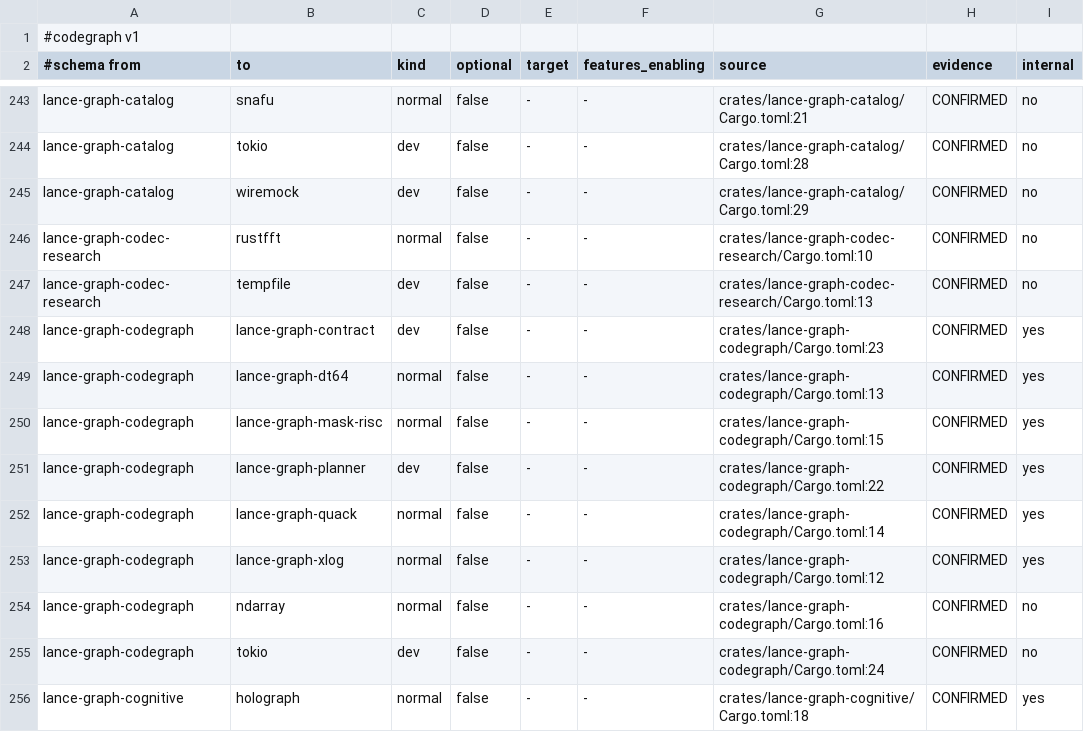
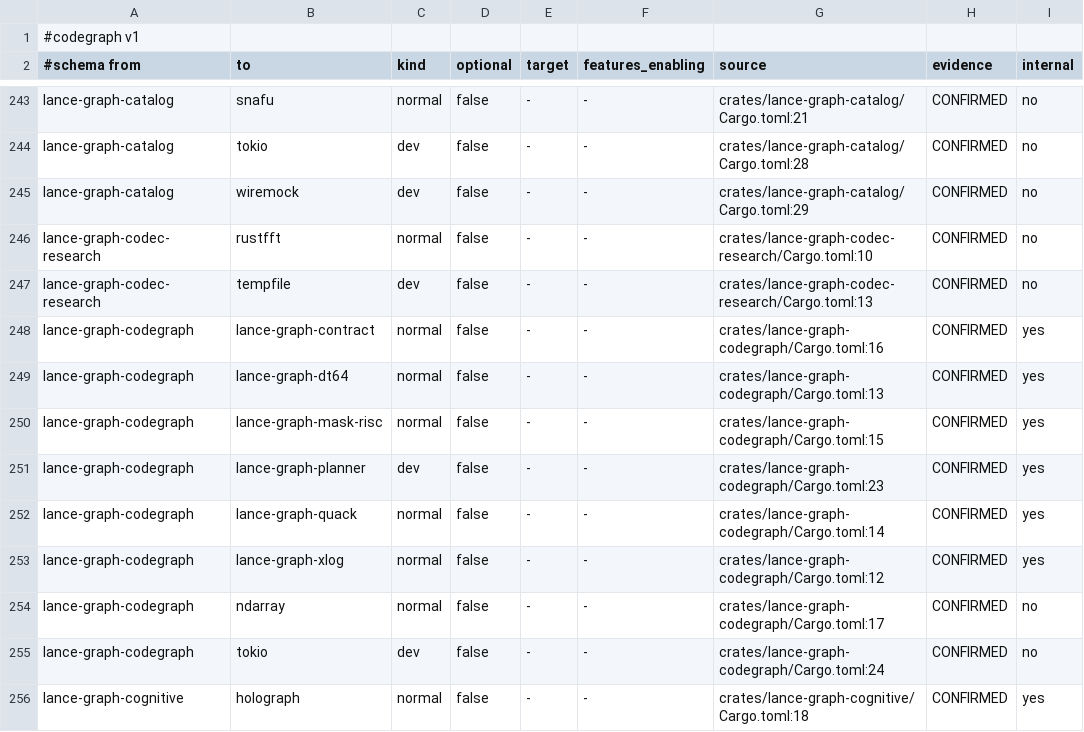
Before and after one commit to AdaWorldAPI/lance-graph, a TSV file: .codegraph/dependencies.tsv, drawn as a sheet; only a part is shown, gaps mark what is left out.

```diff
--- a/.codegraph/dependencies.tsv
+++ b/.codegraph/dependencies.tsv
@@ -247,9 +247,9 @@ lance-graph-codec-research	rustfft	normal	false	-	-	crates/lance-graph-codec-res
 lance-graph-codec-research	tempfile	dev	false	-	-	crates/lance-graph-codec-research/Cargo.toml:13	CONFIRMED	no
-lance-graph-codegraph	lance-graph-contract	dev	false	-	-	crates/lance-graph-codegraph/Cargo.toml:23	CONFIRMED	yes
+lance-graph-codegraph	lance-graph-contract	normal	false	-	-	crates/lance-graph-codegraph/Cargo.toml:16	CONFIRMED	yes
 lance-graph-codegraph	lance-graph-dt64	normal	false	-	-	crates/lance-graph-codegraph/Cargo.toml:13	CONFIRMED	yes
 lance-graph-codegraph	lance-graph-mask-risc	normal	false	-	-	crates/lance-graph-codegraph/Cargo.toml:15	CONFIRMED	yes
-lance-graph-codegraph	lance-graph-planner	dev	false	-	-	crates/lance-graph-codegraph/Cargo.toml:22	CONFIRMED	yes
+lance-graph-codegraph	lance-graph-planner	dev	false	-	-	crates/lance-graph-codegraph/Cargo.toml:23	CONFIRMED	yes
 lance-graph-codegraph	lance-graph-quack	normal	false	-	-	crates/lance-graph-codegraph/Cargo.toml:14	CONFIRMED	yes
 lance-graph-codegraph	lance-graph-xlog	normal	false	-	-	crates/lance-graph-codegraph/Cargo.toml:12	CONFIRMED	yes
-lance-graph-codegraph	ndarray	normal	false	-	-	crates/lance-graph-codegraph/Cargo.toml:16	CONFIRMED	no
+lance-graph-codegraph	ndarray	normal	false	-	-	crates/lance-graph-codegraph/Cargo.toml:17	CONFIRMED	no
 lance-graph-codegraph	tokio	dev	false	-	-	crates/lance-graph-codegraph/Cargo.toml:24	CONFIRMED	no
```
Also changed, not shown: .codegraph/coverage.tsv, .codegraph/crates.tsv, 10 other files.
